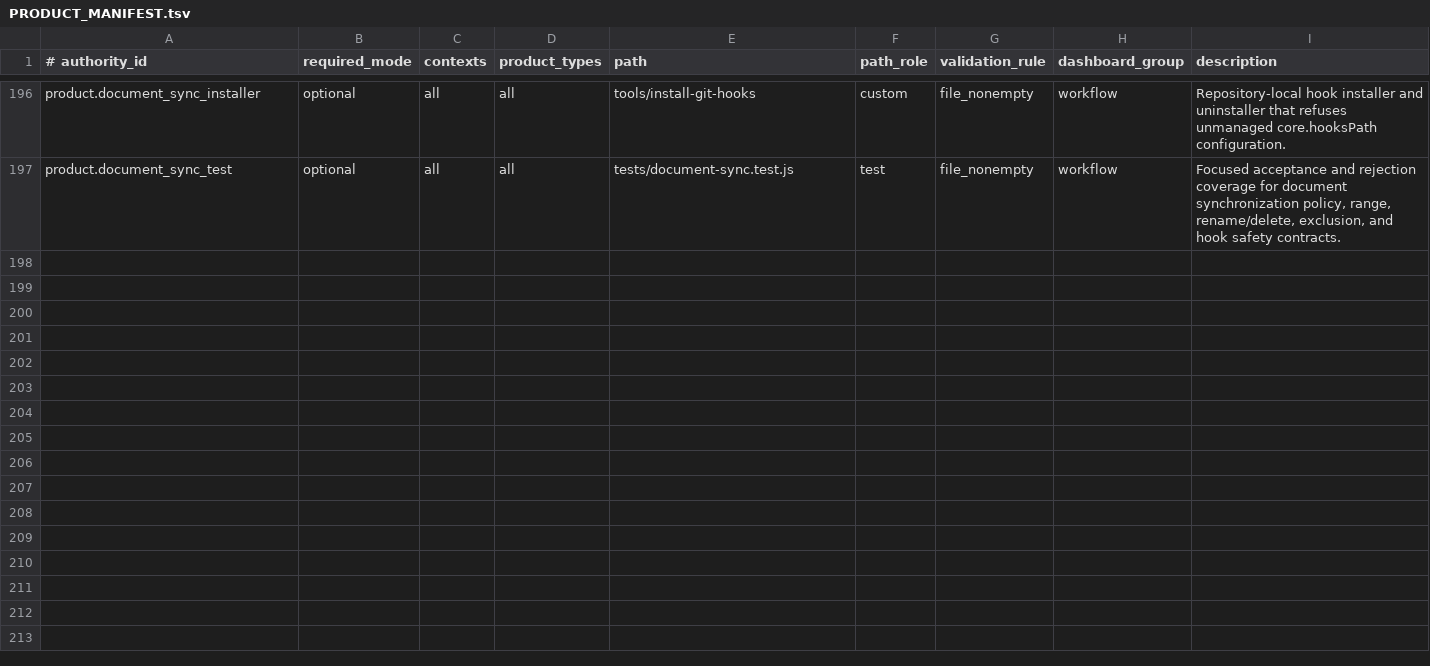
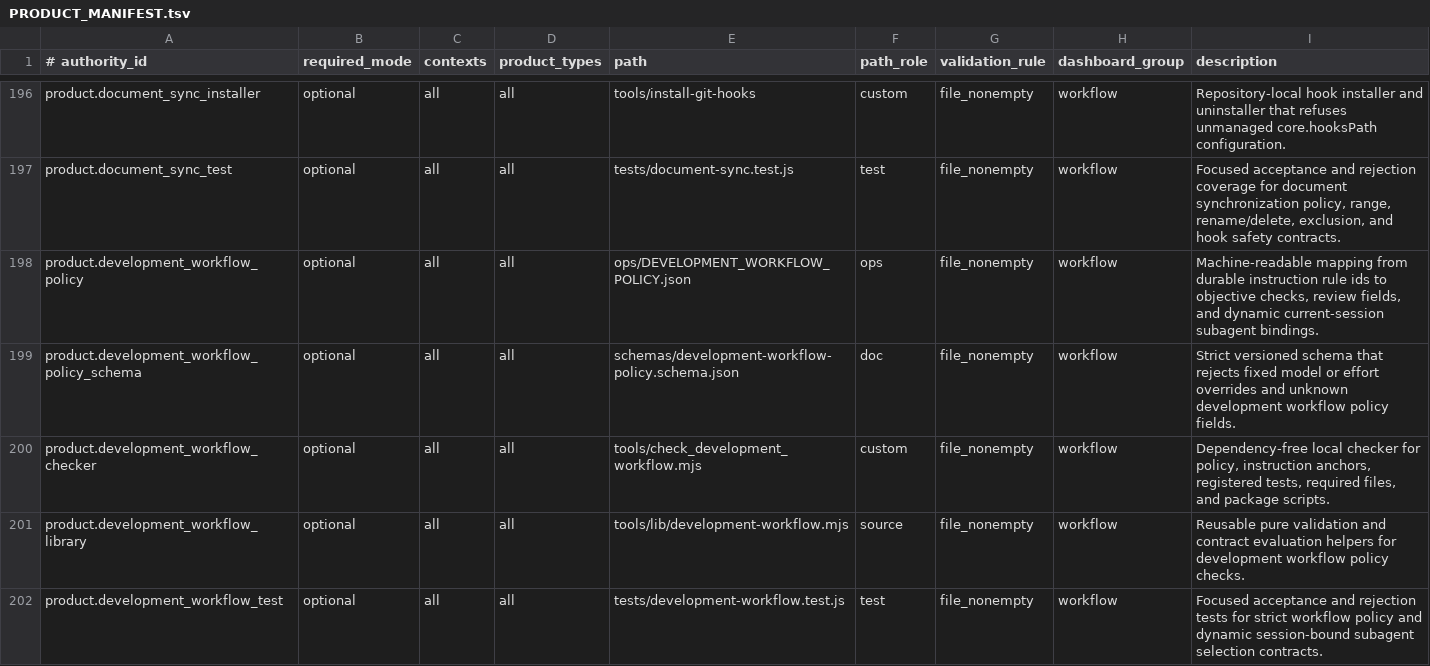
Before and after one commit to xxxMasahiro/trace-cue, a TSV file: ops/PRODUCT_MANIFEST.tsv, drawn as a sheet; only a part is shown, gaps mark what is left out; the diff names each change by its address in the sheet, - before the commit and + after, or states it on an @@ line.

Commit message:
Enforce durable development workflow contracts

```diff
--- a/ops/PRODUCT_MANIFEST.tsv
+++ b/ops/PRODUCT_MANIFEST.tsv
+row 198: product.development_workflow_policy | optional | all | all | ops/DEVELOPMENT_WORKFLOW_POLICY.json | ops | file_nonempty | workflow | Machine-readable mapping from durable instruction rule ids to objective checks, review fields, and dynamic current-session subagent bindings.
+row 199: product.development_workflow_policy_schema | optional | all | all | schemas/development-workflow-policy.schema.json | doc | file_nonempty | workflow | Strict versioned schema that rejects fixed model or effort overrides and unknown development workflow policy fields.
+row 200: product.development_workflow_checker | optional | all | all | tools/check_development_workflow.mjs | custom | file_nonempty | workflow | Dependency-free local checker for policy, instruction anchors, registered tests, required files, and package scripts.
+row 201: product.development_workflow_library | optional | all | all | tools/lib/development-workflow.mjs | source | file_nonempty | workflow | Reusable pure validation and contract evaluation helpers for development workflow policy checks.
+row 202: product.development_workflow_test | optional | all | all | tests/development-workflow.test.js | test | file_nonempty | workflow | Focused acceptance and rejection tests for strict workflow policy and dynamic session-bound subagent selection contracts.
```
Also changed, not shown: ops/CI_MANIFEST.tsv, ops/SECURITY_MANIFEST.tsv, 27 other files.
